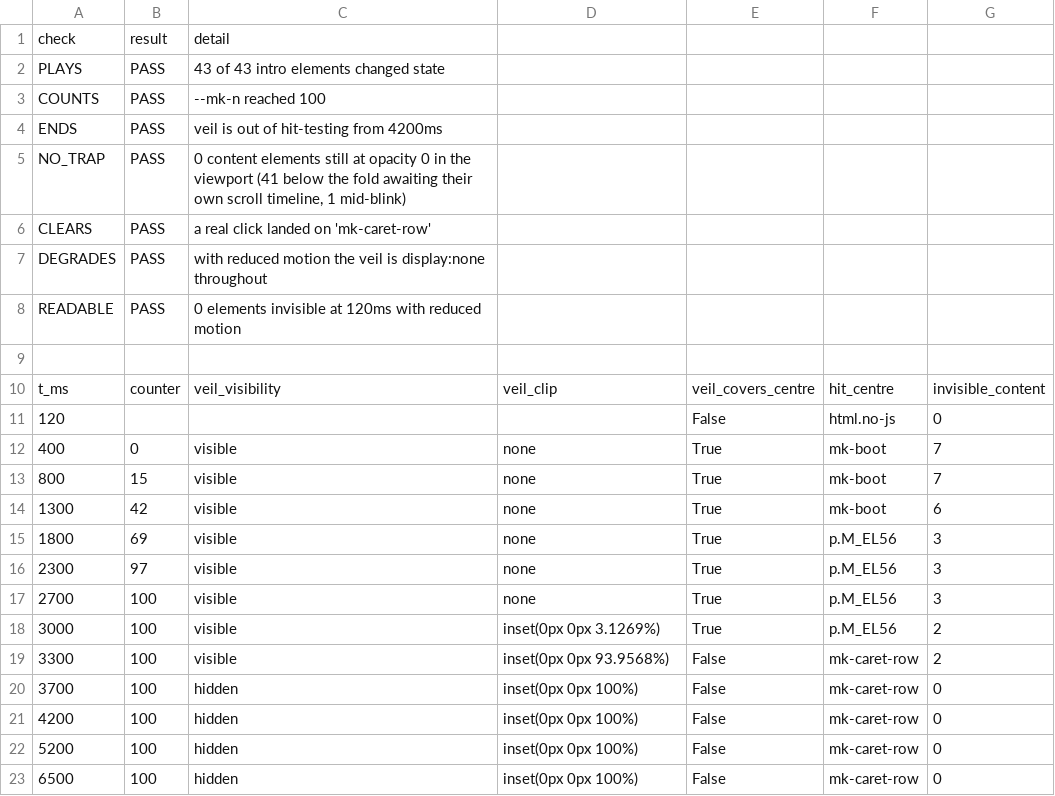
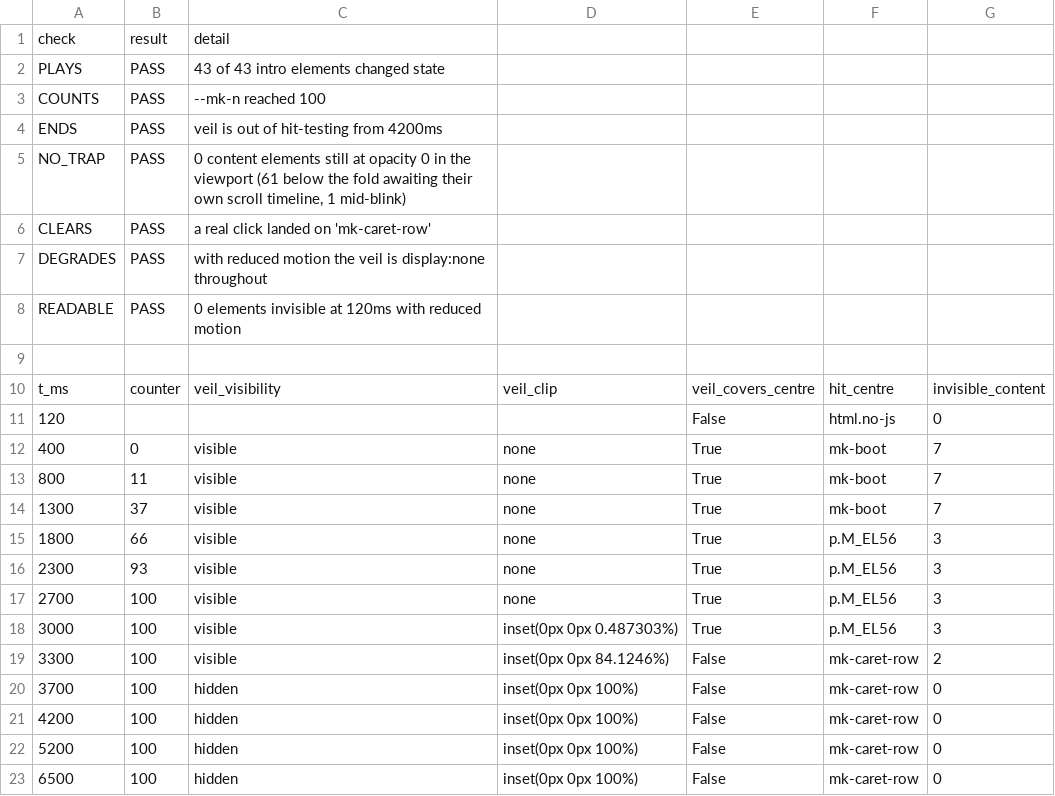
Before and after one commit to Moksa1123/mosaic-headless, a CSV file: data/intro-verification.csv, drawn as a sheet.

```diff
--- a/data/intro-verification.csv
+++ b/data/intro-verification.csv
@@ -4,3 +4,3 @@ COUNTS,PASS,--mk-n reached 100
 ENDS,PASS,veil is out of hit-testing from 4200ms
-NO_TRAP,PASS,"0 content elements still at opacity 0 in the viewport (41 below the fold awaiting their own scroll timeline, 1 mid-blink)"
+NO_TRAP,PASS,"0 content elements still at opacity 0 in the viewport (61 below the fold awaiting their own scroll timeline, 1 mid-blink)"
 CLEARS,PASS,a real click landed on 'mk-caret-row'
@@ -12,9 +12,9 @@ t_ms,counter,veil_visibility,veil_clip,veil_covers_centre,hit_centre,invisible_c
 400,0,visible,none,True,mk-boot,7
-800,15,visible,none,True,mk-boot,7
-1300,42,visible,none,True,mk-boot,6
-1800,69,visible,none,True,p.M_EL56,3
-2300,97,visible,none,True,p.M_EL56,3
+800,11,visible,none,True,mk-boot,7
+1300,37,visible,none,True,mk-boot,7
+1800,66,visible,none,True,p.M_EL56,3
+2300,93,visible,none,True,p.M_EL56,3
 2700,100,visible,none,True,p.M_EL56,3
-3000,100,visible,inset(0px 0px 3.1269%),True,p.M_EL56,2
-3300,100,visible,inset(0px 0px 93.9568%),False,mk-caret-row,2
+3000,100,visible,inset(0px 0px 0.487303%),True,p.M_EL56,3
+3300,100,visible,inset(0px 0px 84.1246%),False,mk-caret-row,2
 3700,100,hidden,inset(0px 0px 100%),False,mk-caret-row,0
```
Also changed, not shown: data/rwd-verification.csv, 15 other files.
